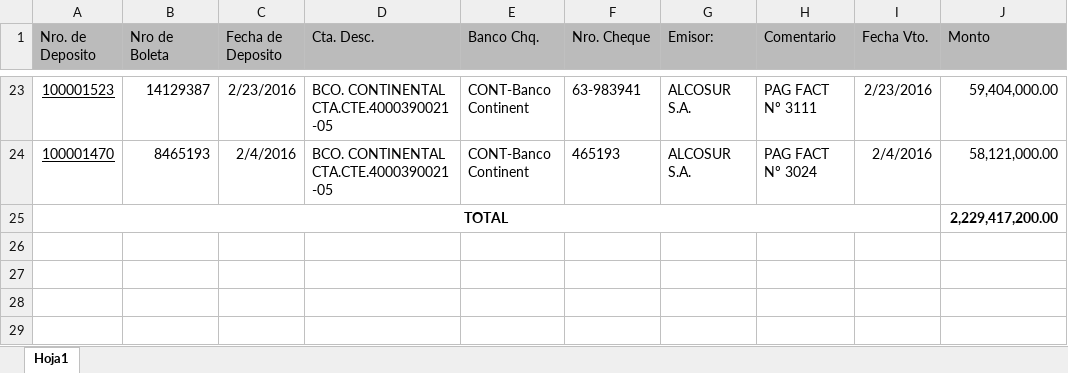
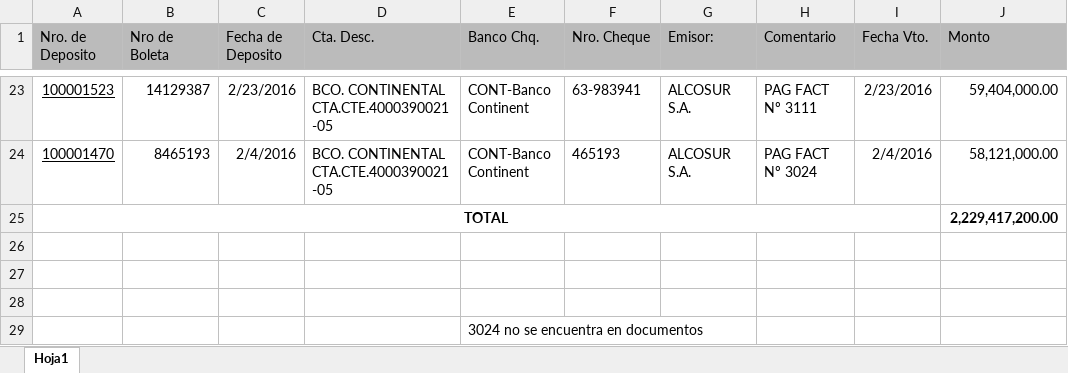
Before and after one commit to acevedce/ECAVConsultancy, an Excel workbook: Planilla excel H.N S.A.-/FEBRERO 2016.-/ALCOSUR_022016.xlsx, sheet Hoja1, drawn as a sheet; only a part is shown, gaps mark what is left out; values as stored, in another font and other column widths than the file's, no borders; the diff names each change by its address in the sheet, - before the commit and + after, or states it on an @@ line.

```diff
--- a/Planilla excel H.N S.A.-/FEBRERO 2016.-/ALCOSUR_022016.xlsx (sheet Hoja1)
+++ b/Planilla excel H.N S.A.-/FEBRERO 2016.-/ALCOSUR_022016.xlsx (sheet Hoja1)
+row 26: (empty)
+row 27: (empty)
+row 28: (empty)
+row 29:  |  |  |  | 3024 no se encuentra en documentos
```
Also changed, not shown: 2 other files.
